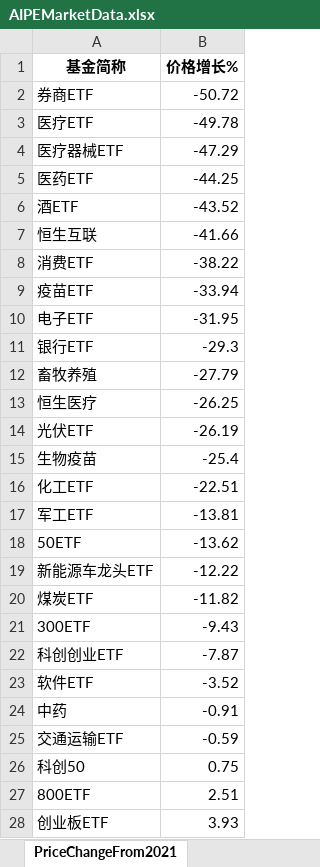
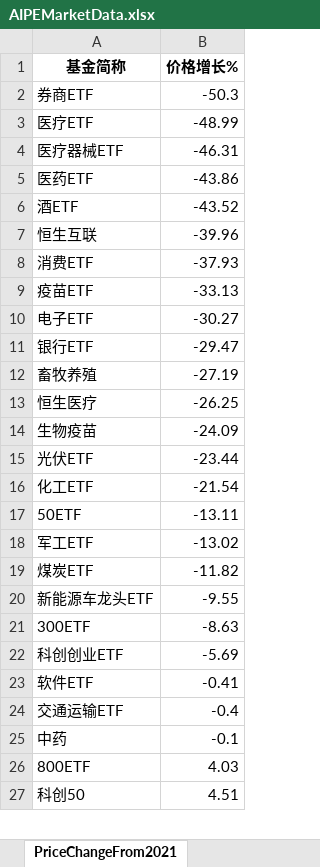
Before and after one commit to digital-era/AIPEMarketDashboard, an Excel workbook: AIPEMarketData.xlsx, sheet PriceChangeFrom2021, drawn as a sheet; only a part is shown; values as stored, in another font and other column widths than the file's, no borders; removed rows and columns are numbered as before the commit, all else as after; the diff covers the shown part only; the diff names each change by its address in the sheet, - before the commit and + after, or states it on an @@ line.

```diff
--- a/AIPEMarketData.xlsx (sheet PriceChangeFrom2021)
+++ b/AIPEMarketData.xlsx (sheet PriceChangeFrom2021)
-B2 (价格增长%): -50.72
+B2 (价格增长%): -50.3
-B3 (价格增长%): -49.78
+B3 (价格增长%): -48.99
-B4 (价格增长%): -47.29
+B4 (价格增长%): -46.31
-B5 (价格增长%): -44.25
+B5 (价格增长%): -43.86
-B7 (价格增长%): -41.66
+B7 (价格增长%): -39.96
-B8 (价格增长%): -38.22
+B8 (价格增长%): -37.93
-B9 (价格增长%): -33.94
+B9 (价格增长%): -33.13
-B10 (价格增长%): -31.95
+B10 (价格增长%): -30.27
-B11 (价格增长%): -29.3
+B11 (价格增长%): -29.47
-B12 (价格增长%): -27.79
+B12 (价格增长%): -27.19
-row 14: 光伏ETF | -26.19
-B14 (价格增长%): -25.4
+B14 (价格增长%): -24.09
+row 15: 光伏ETF | -23.44
-B16 (价格增长%): -22.51
+B16 (价格增长%): -21.54
-row 17: 军工ETF | -13.81
-B17 (价格增长%): -13.62
+B17 (价格增长%): -13.11
-row 19: 新能源车龙头ETF | -12.22
+row 18: 军工ETF | -13.02
+row 20: 新能源车龙头ETF | -9.55
-B21 (价格增长%): -9.43
+B21 (价格增长%): -8.63
-B22 (价格增长%): -7.87
+B22 (价格增长%): -5.69
-B23 (价格增长%): -3.52
+B23 (价格增长%): -0.41
-row 24: 中药 | -0.91
-B24 (价格增长%): -0.59
+B24 (价格增长%): -0.4
-row 26: 科创50 | 0.75
+row 25: 中药 | -0.1
-B26 (价格增长%): 2.51
+B26 (价格增长%): 4.03
-row 28: 创业板ETF | 3.93
+row 27: 科创50 | 4.51
```
Also changed, not shown: 7 added rows, 6 removed rows and 27 edited cells elsewhere in this sheet, sheet DistributeHotIndustry, sheet PriceThisYearChange, sheet TopStockIn5DaysMainFund, sheet TopStockInTopPotScore, sheet ShareChangeFrom2021, sheet ShareThisYearChange, 7 more sheets, 1 other file.
